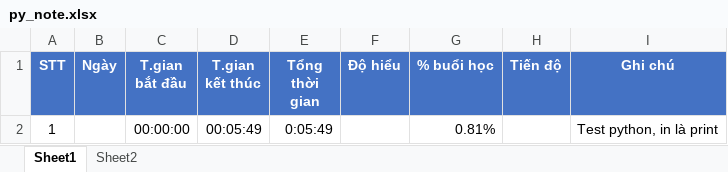
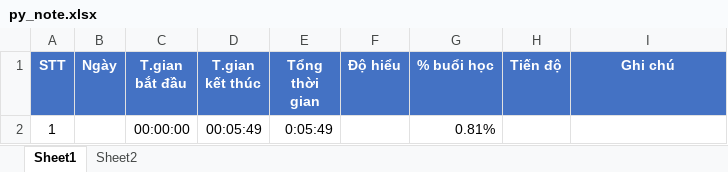
Before and after one commit to har1zxje/brocode_py12h, an Excel workbook: numpy/py_note.xlsx, sheet Sheet1, drawn as a sheet; values as stored, in another font and other column widths than the file's, no borders; conditional formats and table styles not drawn; the diff names each change by its address in the sheet, - before the commit and + after, or states it on an @@ line.

```diff
--- a/numpy/py_note.xlsx (sheet Sheet1)
+++ b/numpy/py_note.xlsx (sheet Sheet1)
-I2 (Ghi chú): Test python, in là print
+I2 (Ghi chú): (empty)
```
Also changed, not shown: 34 other files.
